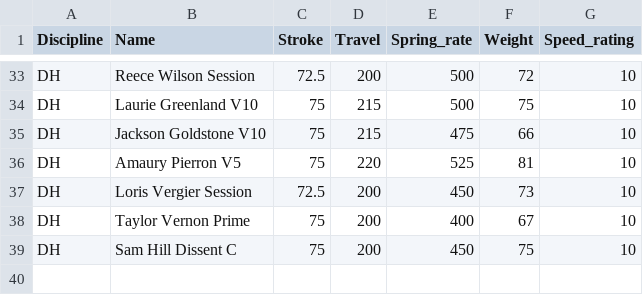
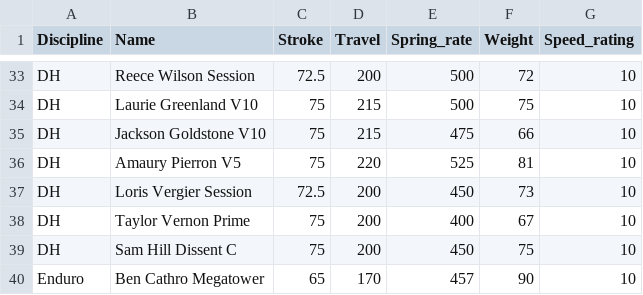
Before and after one commit to wgm20/MTBCoilSpringRateAnalyzer, a CSV file: Data.csv, drawn as a sheet; only a part is shown, gaps mark what is left out.

Commit message:
Update Data.csv

```diff
--- a/Data.csv
+++ b/Data.csv
@@ -39 +39,2 @@ DH,Taylor Vernon Prime,75,200,400,67,10
 DH,Sam Hill Dissent C,75,200,450,75,10
+Enduro,Ben Cathro Megatower,65,170,457,90,10
```
